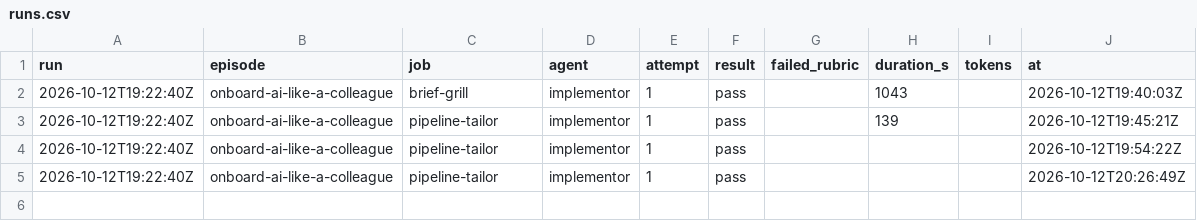
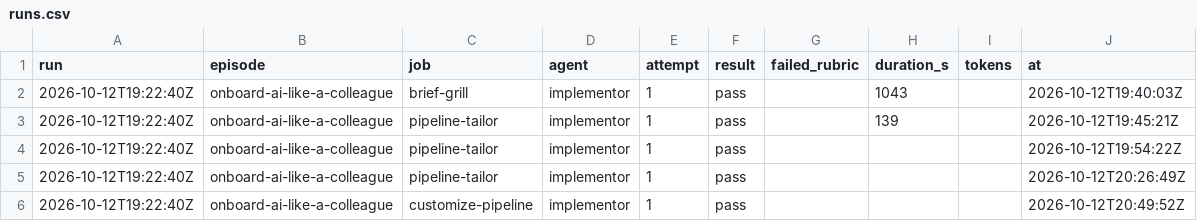
Before and after one commit to hancrafted/content-library, a CSV file: docs/episodes/runs.csv, drawn as a sheet.

Commit message:
docs(episodes): rename the jobs of the onboard-ai-like-a-colleague pipeline
The template now names every job by what it does; this applies the same
names to the Episode's draft pipeline, its tailoring unchanged.

### Changed

1. Every job id and reference path in the per-run pipeline, following the template.

Source: docs/episodes/onboard-ai-like-a-colleague/brief.md | Han asked to name pipeline jobs by what they do
Gate: draft pipeline

```diff
--- a/docs/episodes/runs.csv
+++ b/docs/episodes/runs.csv
@@ -5 +5,2 @@ run,episode,job,agent,attempt,result,failed_rubric,duration_s,tokens,at
 2026-10-12T19:22:40Z,onboard-ai-like-a-colleague,pipeline-tailor,implementor,1,pass,,,,2026-10-12T20:26:49Z
+2026-10-12T19:22:40Z,onboard-ai-like-a-colleague,customize-pipeline,implementor,1,pass,,,,2026-10-12T20:49:52Z
```
Also changed, not shown: 2 other files.
